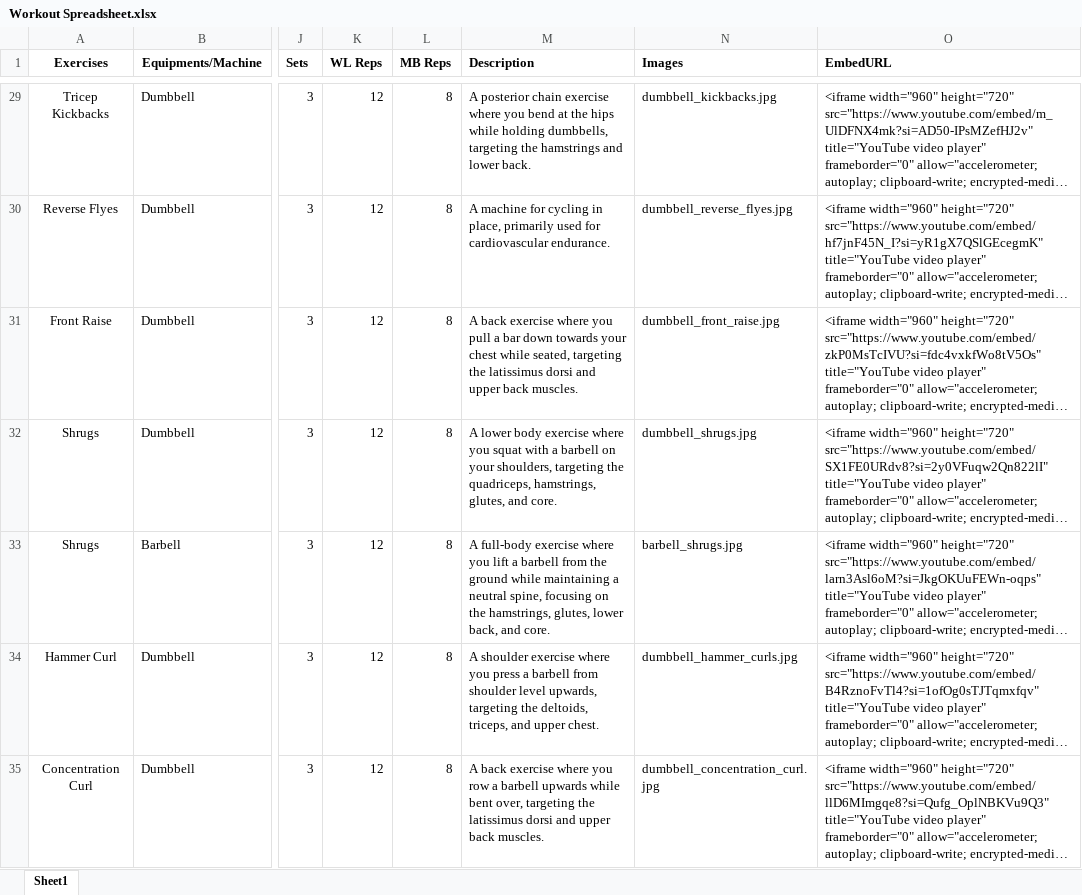
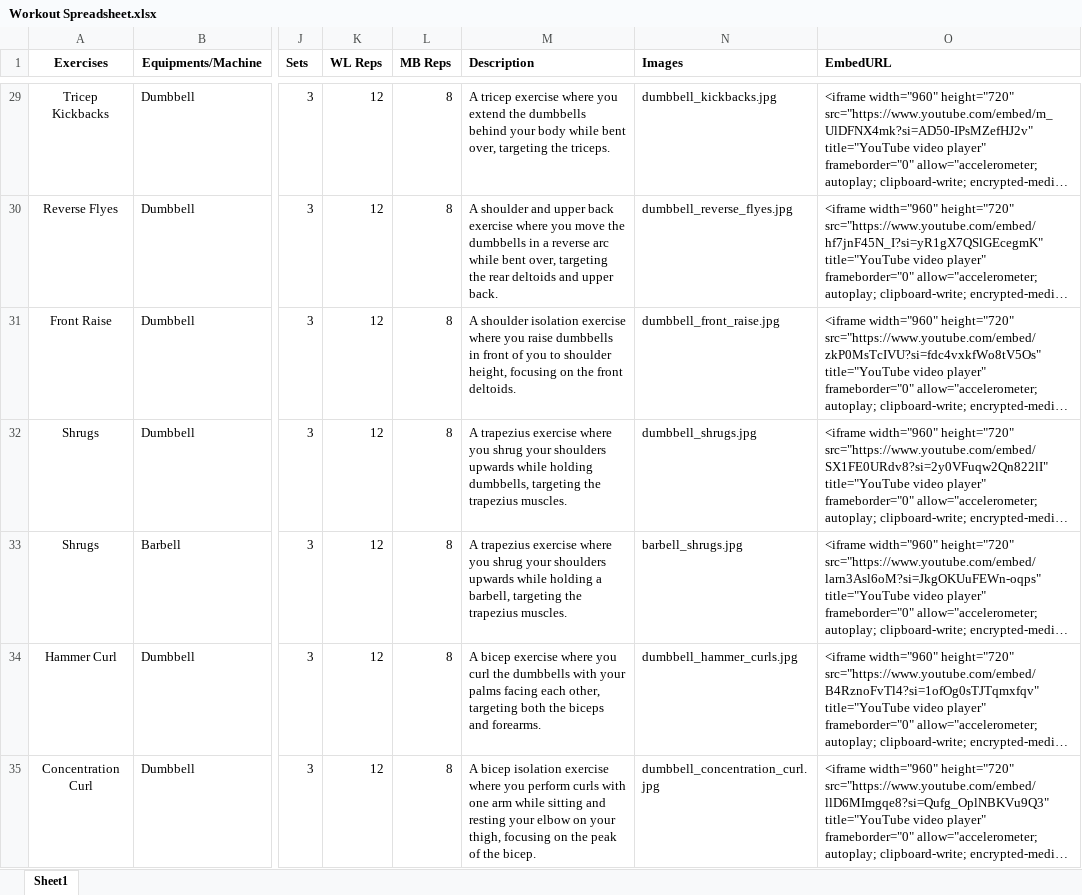
Before and after one commit to Litsarr/ThesisBackend, an Excel workbook: demo/src/main/resources/spreadsheet/Workout Spreadsheet.xlsx, sheet Sheet1, drawn as a sheet; only a part is shown, gaps mark what is left out; long unchanged cells end in …; values as stored, in another font and other column widths than the file's, no borders; the diff covers the shown part only; the diff names each change by its address in the sheet, - before the commit and + after, or states it on an @@ line.

```diff
--- a/demo/src/main/resources/spreadsheet/Workout Spreadsheet.xlsx (sheet Sheet1)
+++ b/demo/src/main/resources/spreadsheet/Workout Spreadsheet.xlsx (sheet Sheet1)
-M29 (Description): A posterior chain exercise where you bend at the hips while holding dumbbells, targeting the hamstrings and lower back.
+M29 (Description): A tricep exercise where you extend the dumbbells behind your body while bent over, targeting the triceps.
-M30 (Description): A machine for cycling in place, primarily used for cardiovascular endurance.
+M30 (Description): A shoulder and upper back exercise where you move the dumbbells in a reverse arc while bent over, targeting the rear deltoids and upper back.
-M31 (Description): A back exercise where you pull a bar down towards your chest while seated, targeting the latissimus dorsi and upper back muscles.
+M31 (Description): A shoulder isolation exercise where you raise dumbbells in front of you to shoulder height, focusing on the front deltoids.
-M32 (Description): A lower body exercise where you squat with a barbell on your shoulders, targeting the quadriceps, hamstrings, glutes, and core.
+M32 (Description): A trapezius exercise where you shrug your shoulders upwards while holding dumbbells, targeting the trapezius muscles.
-M33 (Description): A full-body exercise where you lift a barbell from the ground while maintaining a neutral spine, focusing on the hamstrings, glutes, lower back, and core.
+M33 (Description): A trapezius exercise where you shrug your shoulders upwards while holding a barbell, targeting the trapezius muscles.
-M34 (Description): A shoulder exercise where you press a barbell from shoulder level upwards, targeting the deltoids, triceps, and upper chest.
+M34 (Description): A bicep exercise where you curl the dumbbells with your palms facing each other, targeting both the biceps and forearms.
-M35 (Description): A back exercise where you row a barbell upwards while bent over, targeting the latissimus dorsi and upper back muscles.
+M35 (Description): A bicep isolation exercise where you perform curls with one arm while sitting and resting your elbow on your thigh, focusing on the peak of the bicep.
```
Also changed, not shown: 80 edited cells elsewhere in this sheet.
